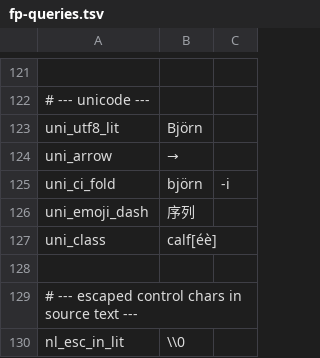
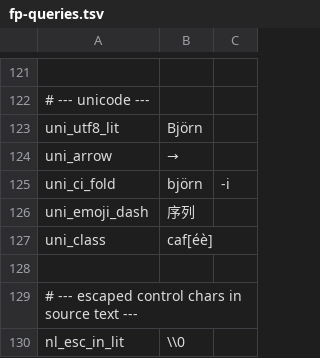
Before and after one commit to eliosai/sngram, a TSV file: crates/eg/src/index/data/fp-queries.tsv, drawn as a sheet; only a part is shown, gaps mark what is left out.

```diff
--- a/crates/eg/src/index/data/fp-queries.tsv
+++ b/crates/eg/src/index/data/fp-queries.tsv
@@ -126,3 +126,3 @@ uni_ci_fold	björn	-i
 uni_emoji_dash	序列
-uni_class	calf[éè]
+uni_class	caf[éè]
 
```
Also changed, not shown: 5 other files.
